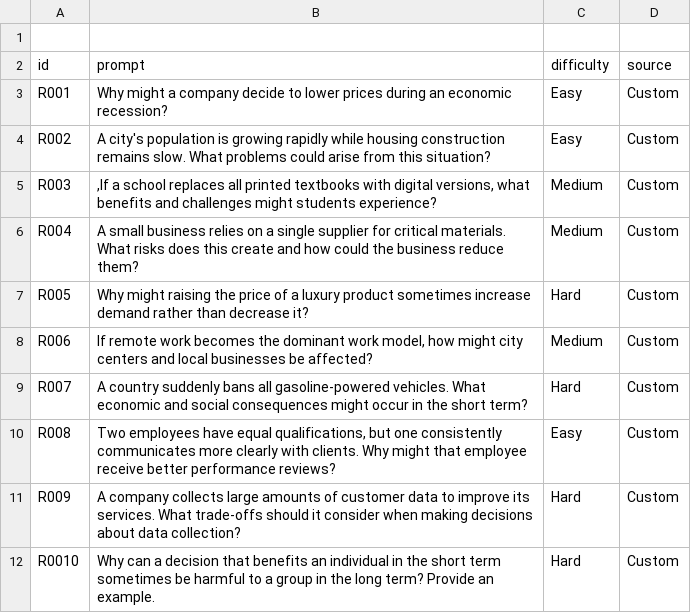
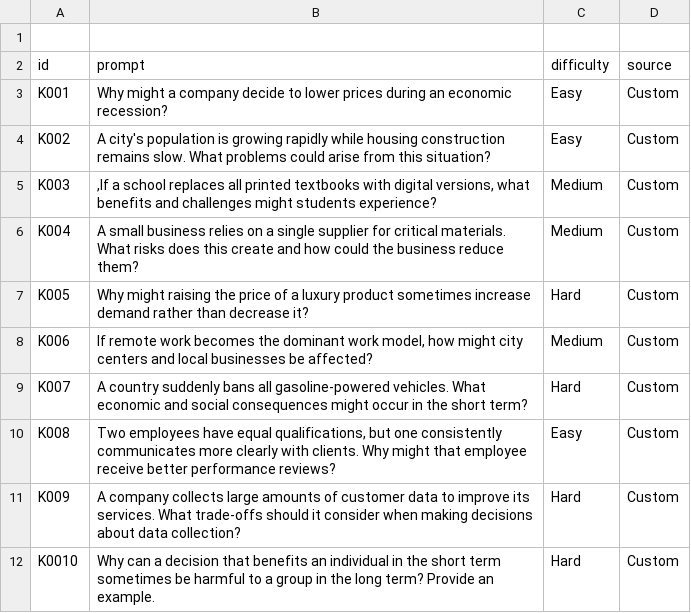
Before and after one commit to zpanacea/llm-response-evaluation-framework, a CSV file: data/prompts/knowledge_prompts.csv, drawn as a sheet.

Commit message:
Update knowledge_prompts.csv

```diff
--- a/data/prompts/knowledge_prompts.csv
+++ b/data/prompts/knowledge_prompts.csv
@@ -2,11 +2,11 @@
 id,prompt,difficulty,source
-R001,Why might a company decide to lower prices during an economic recession?,Easy,Custom
-R002,A city's population is growing rapidly while housing construction remains slow. What problems could arise from this situation?,Easy,Custom
-R003,",If a school replaces all printed textbooks with digital versions, what benefits and challenges might students experience?",Medium,Custom
-R004,A small business relies on a single supplier for critical materials. What risks does this create and how could the business reduce them?,Medium,Custom
-R005,Why might raising the price of a luxury product sometimes increase demand rather than decrease it?,Hard,Custom
-R006,"If remote work becomes the dominant work model, how might city centers and local businesses be affected?",Medium,Custom
-R007,A country suddenly bans all gasoline-powered vehicles. What economic and social consequences might occur in the short term?,Hard,Custom
-R008,"Two employees have equal qualifications, but one consistently communicates more clearly with clients. Why might that employee receive better performance reviews?",Easy,Custom
-R009,A company collects large amounts of customer data to improve its services. What trade-offs should it consider when making decisions about data collection?,Hard,Custom
-R0010,Why can a decision that benefits an individual in the short term sometimes be harmful to a group in the long term? Provide an example.,Hard,Custom
+K001,Why might a company decide to lower prices during an economic recession?,Easy,Custom
+K002,A city's population is growing rapidly while housing construction remains slow. What problems could arise from this situation?,Easy,Custom
+K003,",If a school replaces all printed textbooks with digital versions, what benefits and challenges might students experience?",Medium,Custom
+K004,A small business relies on a single supplier for critical materials. What risks does this create and how could the business reduce them?,Medium,Custom
+K005,Why might raising the price of a luxury product sometimes increase demand rather than decrease it?,Hard,Custom
+K006,"If remote work becomes the dominant work model, how might city centers and local businesses be affected?",Medium,Custom
+K007,A country suddenly bans all gasoline-powered vehicles. What economic and social consequences might occur in the short term?,Hard,Custom
+K008,"Two employees have equal qualifications, but one consistently communicates more clearly with clients. Why might that employee receive better performance reviews?",Easy,Custom
+K009,A company collects large amounts of customer data to improve its services. What trade-offs should it consider when making decisions about data collection?,Hard,Custom
+K0010,Why can a decision that benefits an individual in the short term sometimes be harmful to a group in the long term? Provide an example.,Hard,Custom
```
